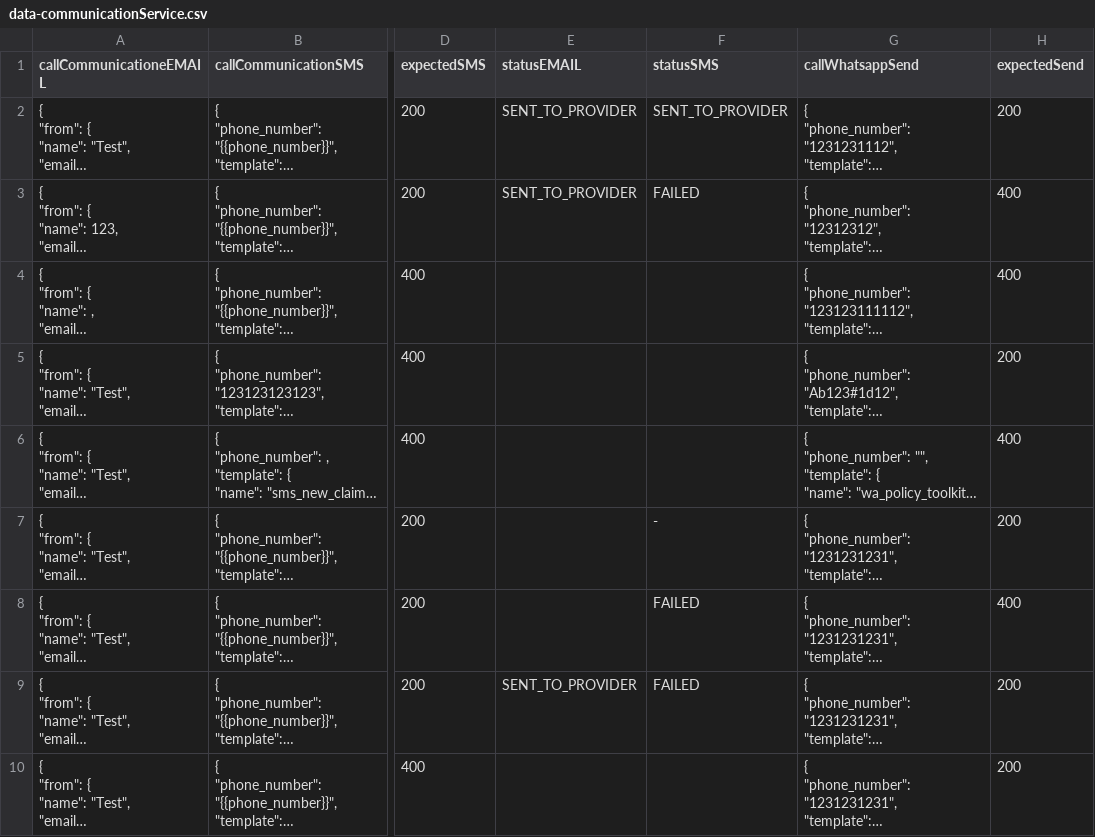
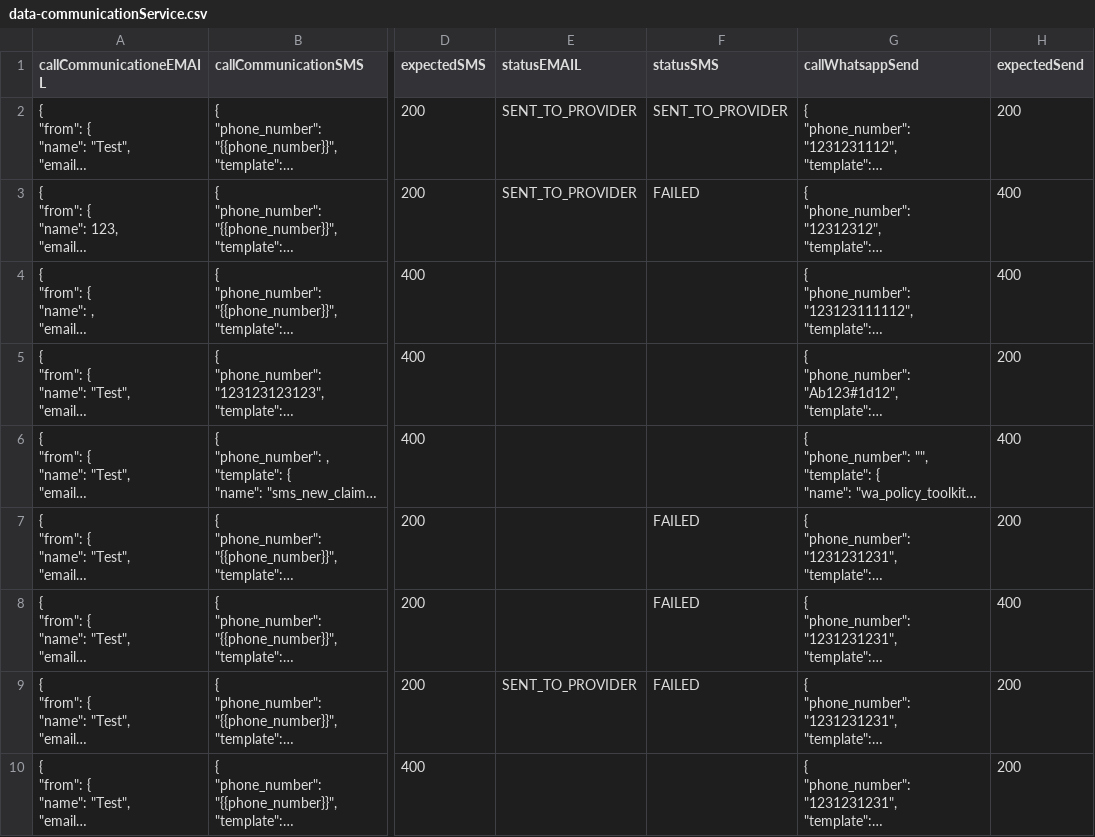
Before and after one commit to Kishankumar-Patel/Postman-Jenkins, a CSV file: data/data-communicationService.csv, drawn as a sheet; only a part is shown, gaps mark what is left out; long unchanged cells end in …; the diff names each change by its address in the sheet, - before the commit and + after, or states it on an @@ line.

Commit message:
Update data-communicationService.csv

```diff
--- a/data/data-communicationService.csv
+++ b/data/data-communicationService.csv
-F7 (statusSMS): -
+F7 (statusSMS): FAILED
```
